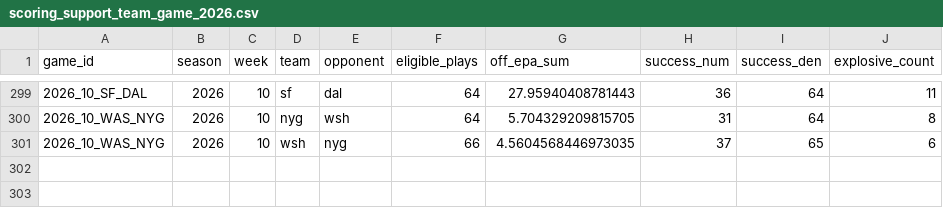
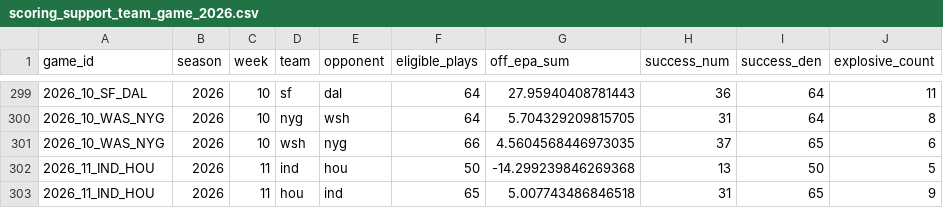
Before and after one commit to joeybukowski3/remix-of-bracket-brilliance, a CSV file: data/nfl/nflverse/scoring-support-team-game/scoring_support_team_game_2026.csv, drawn as a sheet; only a part is shown, gaps mark what is left out.

```diff
--- a/data/nfl/nflverse/scoring-support-team-game/scoring_support_team_game_2026.csv
+++ b/data/nfl/nflverse/scoring-support-team-game/scoring_support_team_game_2026.csv
@@ -301 +301,3 @@ game_id,season,week,team,opponent,eligible_plays,off_epa_sum,success_num,success
 2026_10_WAS_NYG,2026,10,wsh,nyg,66,4.5604568446973035,37,65,6
+2026_11_IND_HOU,2026,11,ind,hou,50,-14.299239846269368,13,50,5
+2026_11_IND_HOU,2026,11,hou,ind,65,5.007743486846518,31,65,9
```
Also changed, not shown: data/nfl/nflverse/depth-charts/depth_charts_2026.csv, 19 other files.
